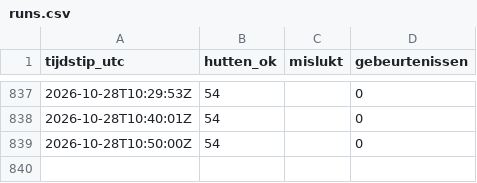
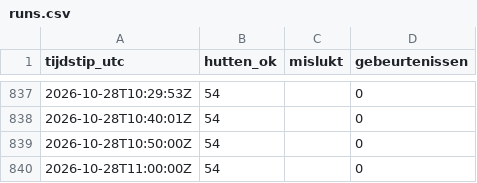
Before and after one commit to A28zesletters/hutradar, a CSV file: data/runs.csv, drawn as a sheet; only a part is shown, gaps mark what is left out; the diff names each change by its address in the sheet, - before the commit and + after, or states it on an @@ line.

```diff
--- a/data/runs.csv
+++ b/data/runs.csv
+row 840: 2026-10-28T11:00:00Z | 54 |  | 0
```
Also changed, not shown: 2 other files.
